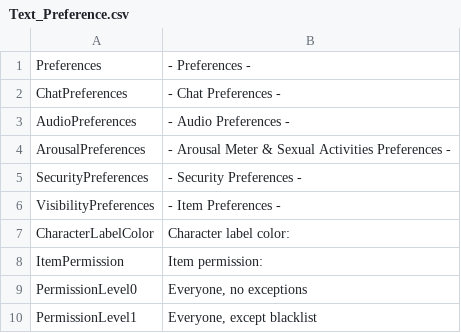
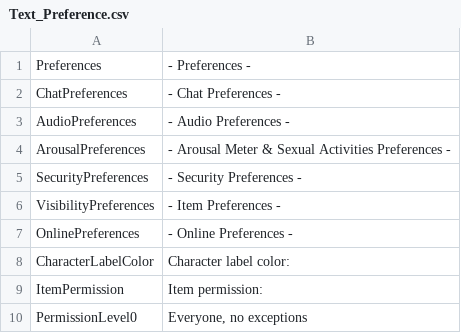
Before and after one commit to elliesec/Bondage-College, a CSV file: BondageClub/Screens/Character/Preference/Text_Preference.csv, drawn as a sheet; only a part is shown; the shorter side is filled out with more unchanged rows.

Commit message:
Splits some chat preferences into a separate online preferences screen

```diff
--- a/BondageClub/Screens/Character/Preference/Text_Preference.csv
+++ b/BondageClub/Screens/Character/Preference/Text_Preference.csv
@@ -6,2 +6,3 @@ SecurityPreferences,- Security Preferences -
 VisibilityPreferences,- Item Preferences -
+OnlinePreferences,- Online Preferences -
 CharacterLabelColor,Character label color:
```
Also changed, not shown: 2 other files.
